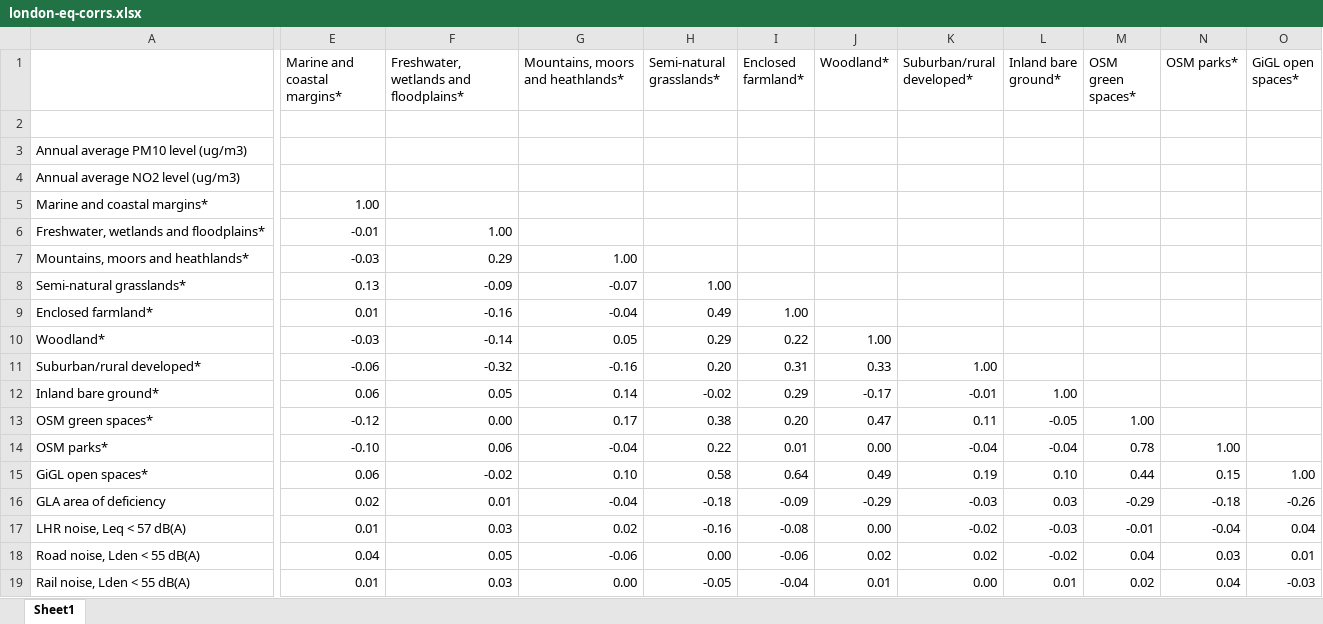
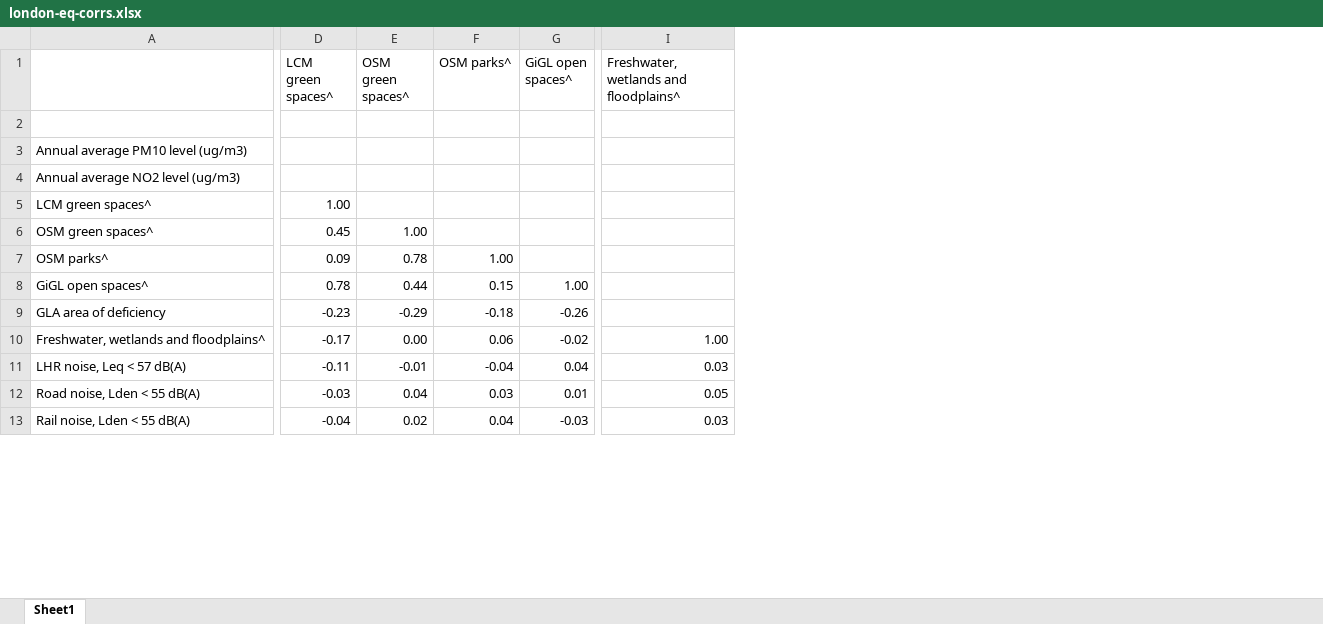
Before and after one commit to jawj/phd-thesis, an Excel workbook: 040 Results/010 Web survey results/XLS results/Correlations/london-eq-corrs.xlsx, sheet Sheet1, drawn as a sheet; only a part is shown, gaps mark what is left out; values as stored, in another font and other column widths than the file's, no cell formats; conditional formats not drawn; removed rows and columns are numbered as before the commit, all else as after; rows hold the shown columns only; the diff covers the shown part only; the diff names each change by its address in the sheet, - before the commit and + after, or states it on an @@ line.

Commit message:
Added spatial variable descriptives for web surveys data

```diff
--- a/040 Results/010 Web survey results/XLS results/Correlations/london-eq-corrs.xlsx (sheet Sheet1)
+++ b/040 Results/010 Web survey results/XLS results/Correlations/london-eq-corrs.xlsx (sheet Sheet1)
-column E (Marine and coastal margins*), rows 13-19: -0.12 | -0.10 | 0.06 | 0.02 | 0.01 | 0.04 | 0.01
-column F, row 1: Freshwater, wetlands and floodplains*; rows 13-19: 0.00 | 0.06 | -0.02 | 0.01 | 0.03 | 0.05 | 0.03
-column G (Mountains, moors and heathlands*), rows 13-19: 0.17 | -0.04 | 0.10 | -0.04 | 0.02 | -0.06 | 0.00
-column H (Semi-natural grasslands*), rows 13-19: 0.38 | 0.22 | 0.58 | -0.18 | -0.16 | 0.00 | -0.05
-column I (Enclosed farmland*), rows 13-19: 0.20 | 0.01 | 0.64 | -0.09 | -0.08 | -0.06 | -0.04
-column J (Woodland*), rows 13-19: 0.47 | 0.00 | 0.49 | -0.29 | 0.00 | 0.02 | 0.01
-column K (Suburban/rural developed*), rows 13-19: 0.11 | -0.04 | 0.19 | -0.03 | -0.02 | 0.02 | 0.00
-column L (Inland bare ground*), rows 13-19: -0.05 | -0.04 | 0.10 | 0.03 | -0.03 | -0.02 | 0.01
+column D (LCM green spaces^), rows 6-9: 0.45 | 0.09 | 0.78 | -0.23; rows 11-13: -0.11 | -0.03 | -0.04
+column I, row 1: Freshwater, wetlands and floodplains^; rows 11-13: 0.03 | 0.05 | 0.03
-E1: OSM green spaces*
+E1: OSM green spaces^
-F1: OSM parks*
+F1: OSM parks^
-G1: GiGL open spaces*
+G1: GiGL open spaces^
-row 5: Marine and coastal margins* | 1.00
-row 6: Freshwater, wetlands and floodplains* | -0.01 | 1.00
-row 7: Mountains, moors and heathlands* | -0.03 | 0.29 | 1.00
-row 8: Semi-natural grasslands* | 0.13 | -0.09 | -0.07 | 1.00
-row 9: Enclosed farmland* | 0.01 | -0.16 | -0.04 | 0.49 | 1.00
-row 10: Woodland* | -0.03 | -0.14 | 0.05 | 0.29 | 0.22 | 1.00
-row 11: Suburban/rural developed* | -0.06 | -0.32 | -0.16 | 0.20 | 0.31 | 0.33 | 1.00
-row 12: Inland bare ground* | 0.06 | 0.05 | 0.14 | -0.02 | 0.29 | -0.17 | -0.01 | 1.00
+row 5: LCM green spaces^ | 1.00
-A6: OSM green spaces*
+A6: OSM green spaces^
-A7: OSM parks*
+A7: OSM parks^
-A8: GiGL open spaces*
+A8: GiGL open spaces^
+row 10: Freshwater, wetlands and floodplains^ | -0.17 | 0.00 | 0.06 | -0.02 | 1.00
```
Also changed, not shown: 1 removed column and 53 edited cells elsewhere in this sheet, cell formats, 14 other files.
